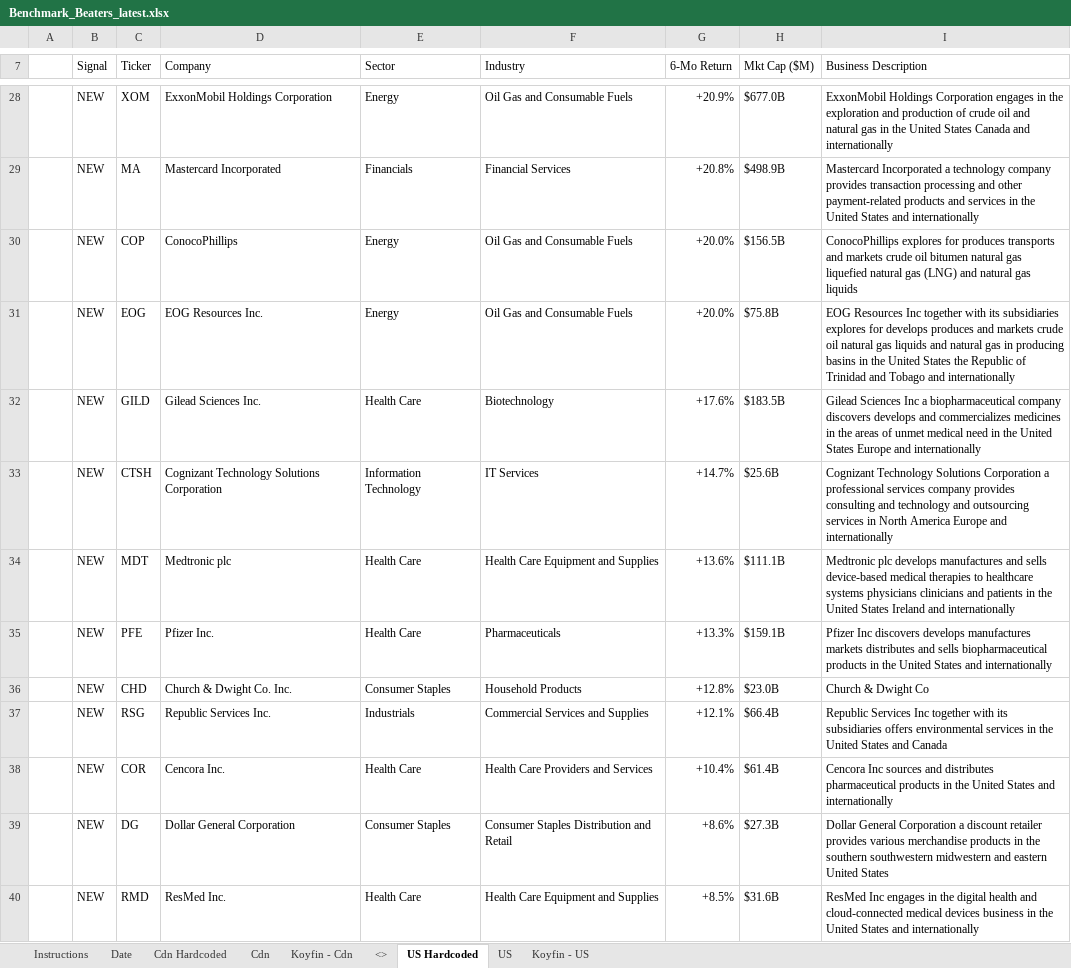
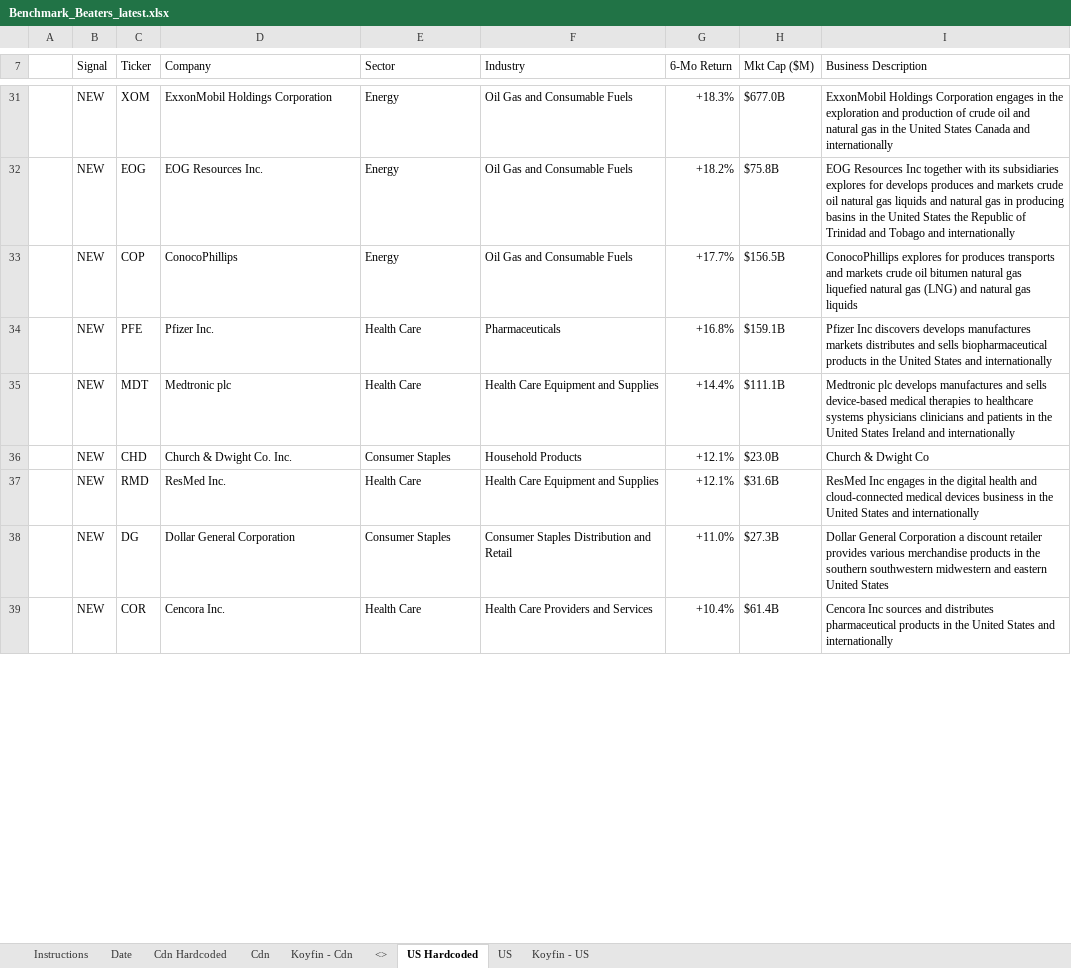
Before and after one commit to 5iResearch/data-scripts, an Excel workbook: outputs/benchmark-beaters/Benchmark_Beaters_latest.xlsx, sheet US Hardcoded, drawn as a sheet; only a part is shown, gaps mark what is left out; values as stored, in another font and other column widths than the file's, no cell formats; charts and pictures and conditional formats not drawn; removed rows and columns are numbered as before the commit, all else as after; the diff covers the shown part only; the diff names each change by its address in the sheet, - before the commit and + after, or states it on an @@ line.

```diff
--- a/outputs/benchmark-beaters/Benchmark_Beaters_latest.xlsx (sheet US Hardcoded)
+++ b/outputs/benchmark-beaters/Benchmark_Beaters_latest.xlsx (sheet US Hardcoded)
-G31 (6-Mo Return): +20.9%
+G31 (6-Mo Return): +18.3%
-row 29:  | NEW | MA | Mastercard Incorporated | Financials | Financial Services | +20.8% | $498.9B | Mastercard Incorporated a technology company provides transaction processing and other payment-related products and services in the United States and internationally
-row 30:  | NEW | COP | ConocoPhillips | Energy | Oil Gas and Consumable Fuels | +20.0% | $156.5B | ConocoPhillips explores for produces transports and markets crude oil bitumen natural gas liquefied natural gas (LNG) and natural gas liquids
-G32 (6-Mo Return): +20.0%
+G32 (6-Mo Return): +18.2%
-row 32:  | NEW | GILD | Gilead Sciences Inc. | Health Care | Biotechnology | +17.6% | $183.5B | Gilead Sciences Inc a biopharmaceutical company discovers develops and commercializes medicines in the areas of unmet medical need in the United States Europe and internationally
-row 33:  | NEW | CTSH | Cognizant Technology Solutions Corporation | Information Technology | IT Services | +14.7% | $25.6B | Cognizant Technology Solutions Corporation a professional services company provides consulting and technology and outsourcing services in North America Europe and internationally
-row 34:  | NEW | MDT | Medtronic plc | Health Care | Health Care Equipment and Supplies | +13.6% | $111.1B | Medtronic plc develops manufactures and sells device-based medical therapies to healthcare systems physicians clinicians and patients in the United States Ireland and internationally
+row 33:  | NEW | COP | ConocoPhillips | Energy | Oil Gas and Consumable Fuels | +17.7% | $156.5B | ConocoPhillips explores for produces transports and markets crude oil bitumen natural gas liquefied natural gas (LNG) and natural gas liquids
-G34 (6-Mo Return): +13.3%
+G34 (6-Mo Return): +16.8%
+row 35:  | NEW | MDT | Medtronic plc | Health Care | Health Care Equipment and Supplies | +14.4% | $111.1B | Medtronic plc develops manufactures and sells device-based medical therapies to healthcare systems physicians clinicians and patients in the United States Ireland and internationally
-G36 (6-Mo Return): +12.8%
+G36 (6-Mo Return): +12.1%
-row 37:  | NEW | RSG | Republic Services Inc. | Industrials | Commercial Services and Supplies | +12.1% | $66.4B | Republic Services Inc together with its subsidiaries offers environmental services in the United States and Canada
+row 37:  | NEW | RMD | ResMed Inc. | Health Care | Health Care Equipment and Supplies | +12.1% | $31.6B | ResMed Inc engages in the digital health and cloud-connected medical devices business in the United States and internationally
+row 38:  | NEW | DG | Dollar General Corporation | Consumer Staples | Consumer Staples Distribution and Retail | +11.0% | $27.3B | Dollar General Corporation a discount retailer provides various merchandise products in the southern southwestern midwestern and eastern United States
-row 39:  | NEW | DG | Dollar General Corporation | Consumer Staples | Consumer Staples Distribution and Retail | +8.6% | $27.3B | Dollar General Corporation a discount retailer provides various merchandise products in the southern southwestern midwestern and eastern United States
-row 40:  | NEW | RMD | ResMed Inc. | Health Care | Health Care Equipment and Supplies | +8.5% | $31.6B | ResMed Inc engages in the digital health and cloud-connected medical devices business in the United States and internationally
```
Also changed, not shown: 20 added rows, 14 removed rows and 20 edited cells elsewhere in this sheet, sheet Cdn Hardcoded, sheet Date, cell formats, 13 other files.
